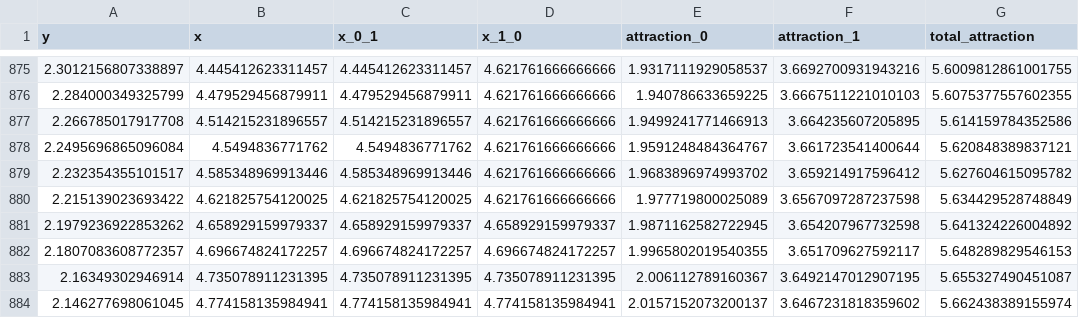
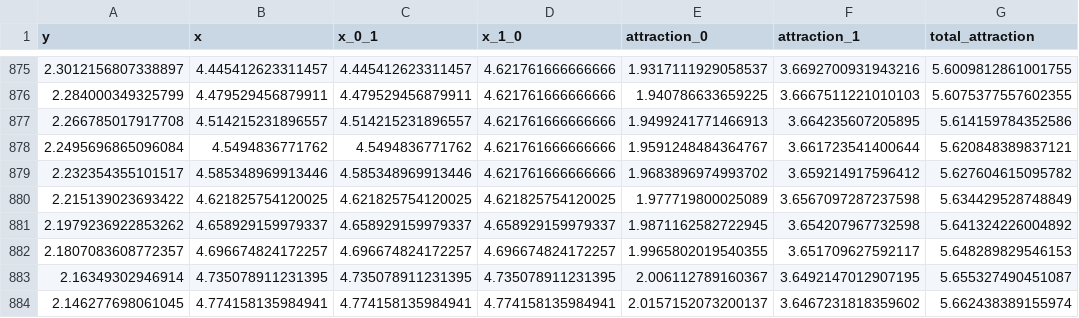
Before and after one commit to WangXin21/Ecosystem-hysteresis, a CSV file: data_fit/BSA/Output/BSA_intermediate.csv, drawn as a sheet; only a part is shown, gaps mark what is left out; the diff names each change by its address in the sheet, - before the commit and + after, or states it on an @@ line.

```diff
--- a/data_fit/BSA/Output/BSA_intermediate.csv
+++ b/data_fit/BSA/Output/BSA_intermediate.csv
-D880 (x_1_0): 4.621761666666666
+D880 (x_1_0): 4.621825754120025
```
Also changed, not shown: 4 other files.
